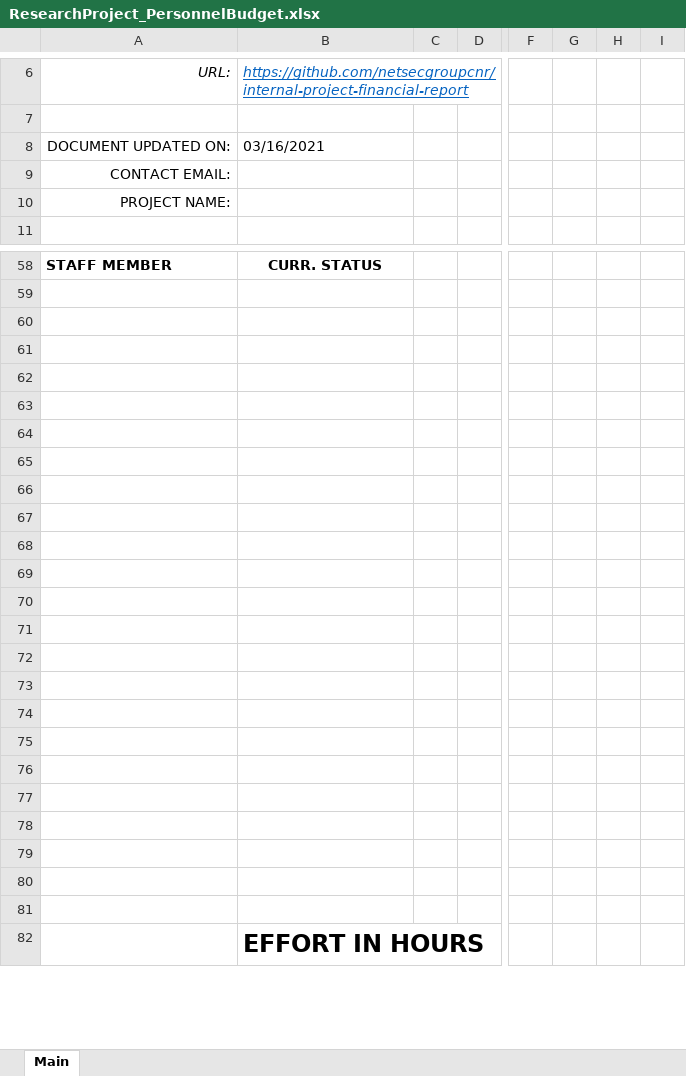
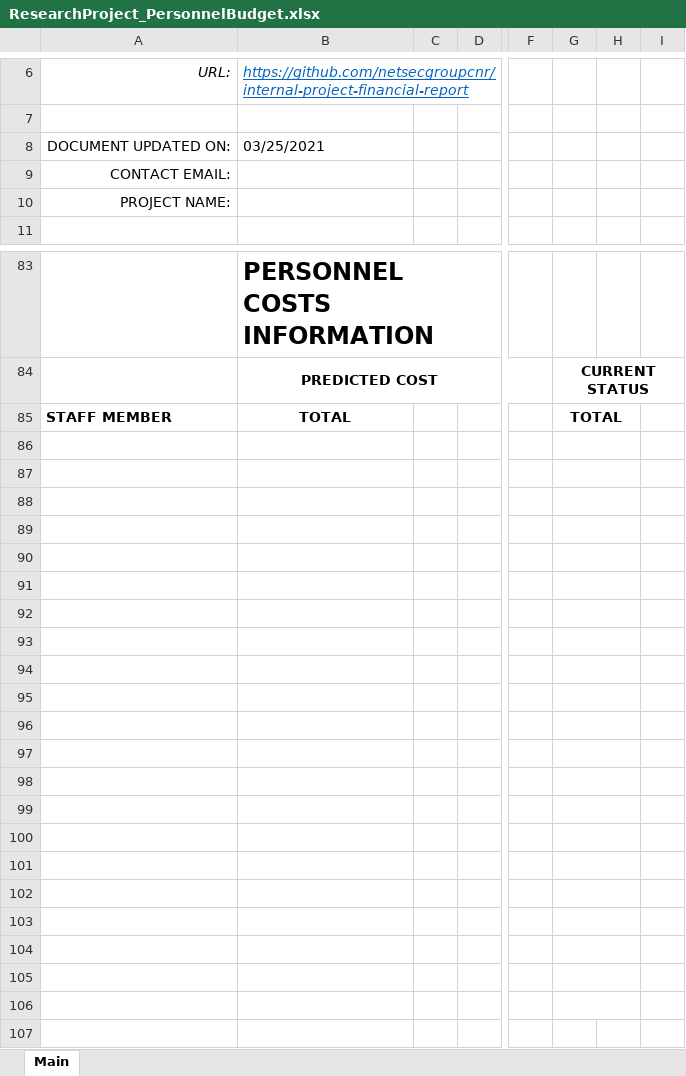
Before and after one commit to netsecgroupcnr/internal-project-financial-report, an Excel workbook: ResearchProject_PersonnelBudget.xlsx, sheet Main, drawn as a sheet; only a part is shown, gaps mark what is left out; the shorter side is filled out with more unchanged rows; values as stored, in another font and other column widths than the file's, no borders; conditional formats not drawn; addresses are those after the commit; rows hold the shown columns only; the diff covers the shown part only; the diff names each change by its address in the sheet, - before the commit and + after, or states it on an @@ line.

Commit message:
Improved personnel predicted information

```diff
--- a/ResearchProject_PersonnelBudget.xlsx (sheet Main)
+++ b/ResearchProject_PersonnelBudget.xlsx (sheet Main)
-B8: 03/16/2021
+B8: 03/25/2021
@@ column A renumbered between rows 83 and 113 @@
-B83: CURR. STATUS
+B83: PERSONNEL COSTS INFORMATION
@@ B83 text size: larger, alignment: center → left @@
+row 84:  | PREDICTED COST |  |  |  | CURRENT STATUS
+row 85: STAFF MEMBER | TOTAL |  |  |  | TOTAL
+G86:H86 merged
+G87:H87 merged
+G88:H88 merged
+G89:H89 merged
+G90:H90 merged
+G91:H91 merged
+G92:H92 merged
+G93:H93 merged
+G94:H94 merged
+G95:H95 merged
+G96:H96 merged
+G97:H97 merged
+G98:H98 merged
+G99:H99 merged
+G100:H100 merged
+G101:H101 merged
+G102:H102 merged
+G103:H103 merged
+G104:H104 merged
+G105:H105 merged
+G106:H106 merged
```
Also changed, not shown: 25 added rows and 1 edited cell elsewhere in this sheet, formulas that keep their value.
